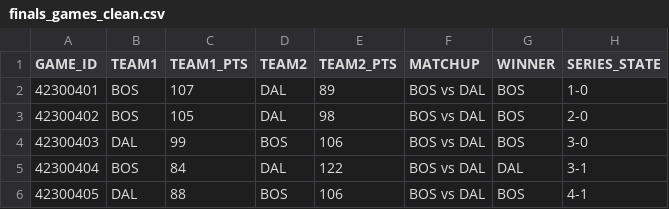
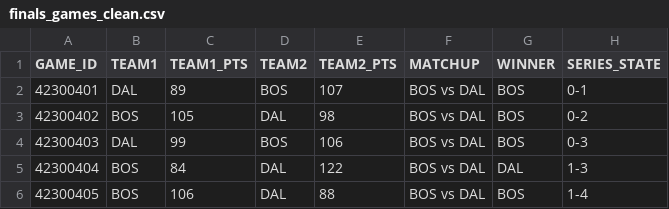
Before and after one commit to GideonOsei74/nba_project, a CSV file: data/processed/finals_games_clean.csv, drawn as a sheet.

```diff
--- a/data/processed/finals_games_clean.csv
+++ b/data/processed/finals_games_clean.csv
@@ -1,6 +1,6 @@
 GAME_ID,TEAM1,TEAM1_PTS,TEAM2,TEAM2_PTS,MATCHUP,WINNER,SERIES_STATE
-42300401,BOS,107,DAL,89,BOS vs DAL,BOS,1-0
-42300402,BOS,105,DAL,98,BOS vs DAL,BOS,2-0
-42300403,DAL,99,BOS,106,BOS vs DAL,BOS,3-0
-42300404,BOS,84,DAL,122,BOS vs DAL,DAL,3-1
-42300405,DAL,88,BOS,106,BOS vs DAL,BOS,4-1
+42300401,DAL,89,BOS,107,BOS vs DAL,BOS,0-1
+42300402,BOS,105,DAL,98,BOS vs DAL,BOS,0-2
+42300403,DAL,99,BOS,106,BOS vs DAL,BOS,0-3
+42300404,BOS,84,DAL,122,BOS vs DAL,DAL,1-3
+42300405,BOS,106,DAL,88,BOS vs DAL,BOS,1-4
```
Also changed, not shown: data/raw/finals_series_tracker_raw.csv, 9 other files.
